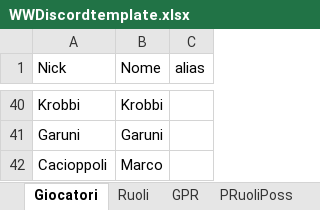
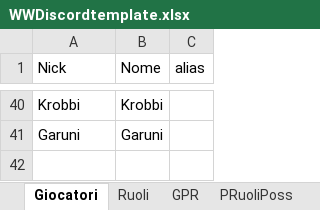
Before and after one commit to FilippoMart/WW-Discord, an Excel workbook: WWDiscordtemplate.xlsx, sheet Giocatori, drawn as a sheet; only a part is shown, gaps mark what is left out; values as stored, in another font and other column widths than the file's, no borders; the diff names each change by its address in the sheet, - before the commit and + after, or states it on an @@ line.

```diff
--- a/WWDiscordtemplate.xlsx (sheet Giocatori)
+++ b/WWDiscordtemplate.xlsx (sheet Giocatori)
-row 42: Cacioppoli | Marco
```
Also changed, not shown: sheet GPR, 1 other file.
